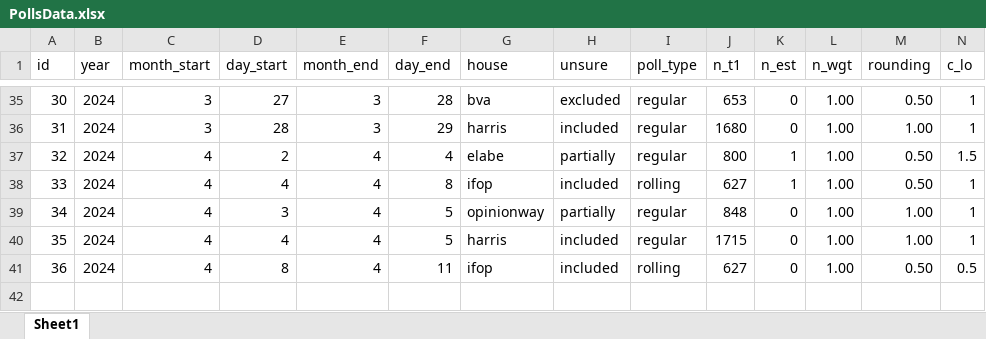
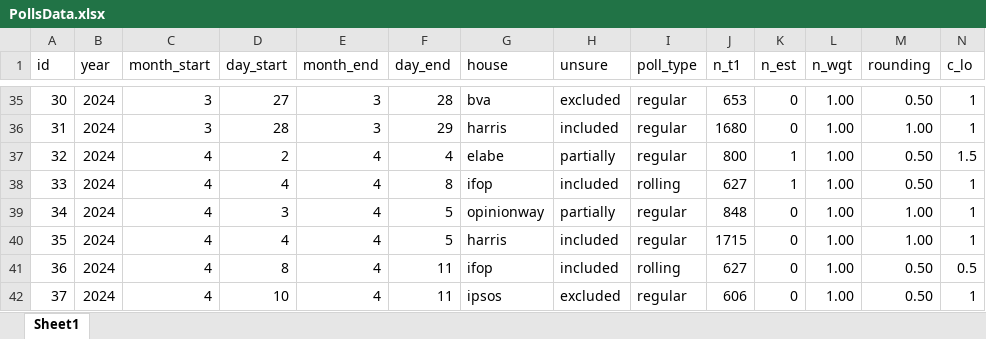
Before and after one commit to flavienganter/polls-2024-election, an Excel workbook: PollsData.xlsx, sheet Sheet1, drawn as a sheet; only a part is shown, gaps mark what is left out; values as stored, in another font and other column widths than the file's, no borders; rows hold the shown columns only; the diff names each change by its address in the sheet, - before the commit and + after, or states it on an @@ line.

```diff
--- a/PollsData.xlsx (sheet Sheet1)
+++ b/PollsData.xlsx (sheet Sheet1)
+row 42: 37 | 2024 | 4 | 10 | 4 | 11 | ipsos | excluded | regular | 606 | 0 | 1.00 | 0.50 | 1
```
Also changed, not shown: 5 other files.
